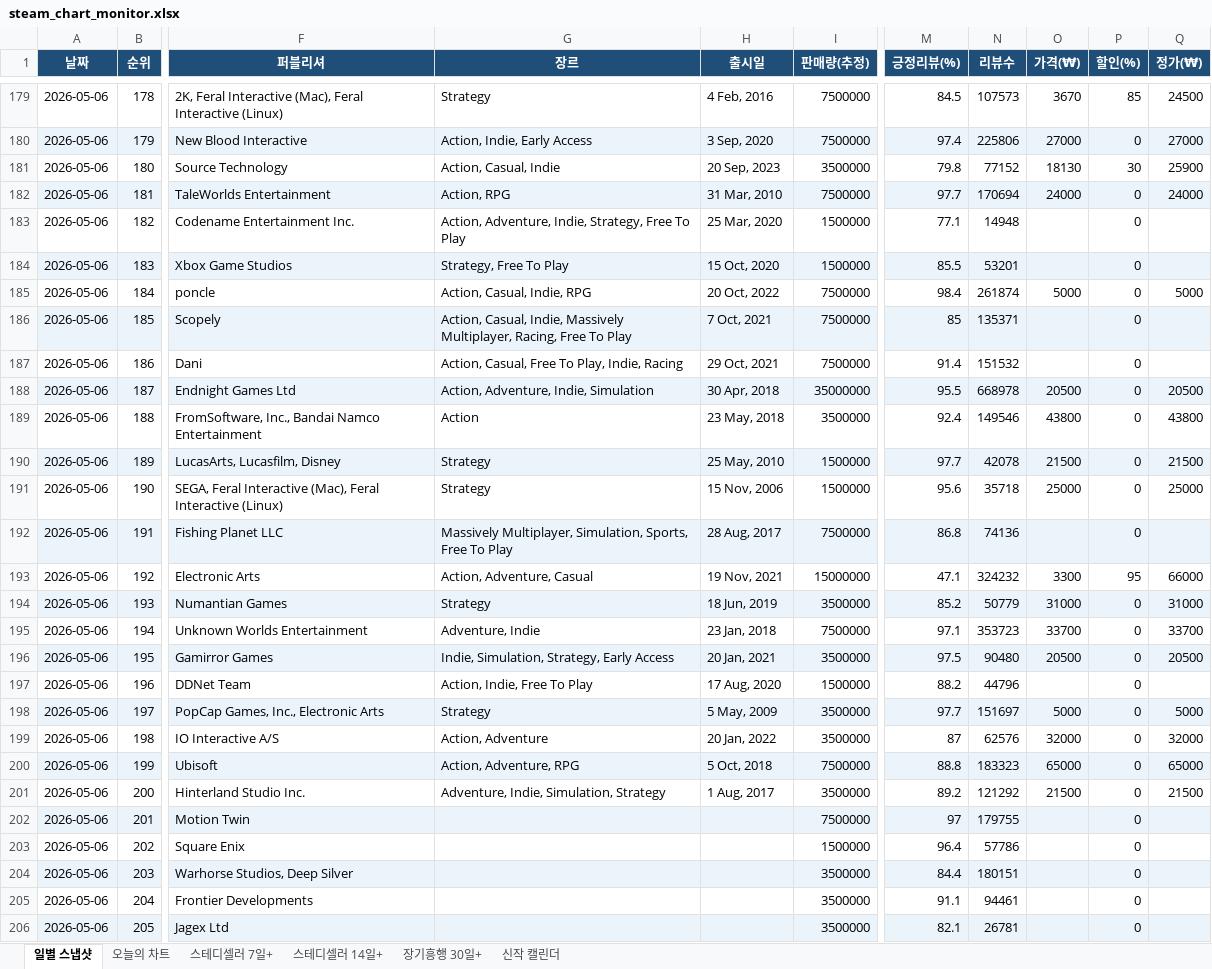
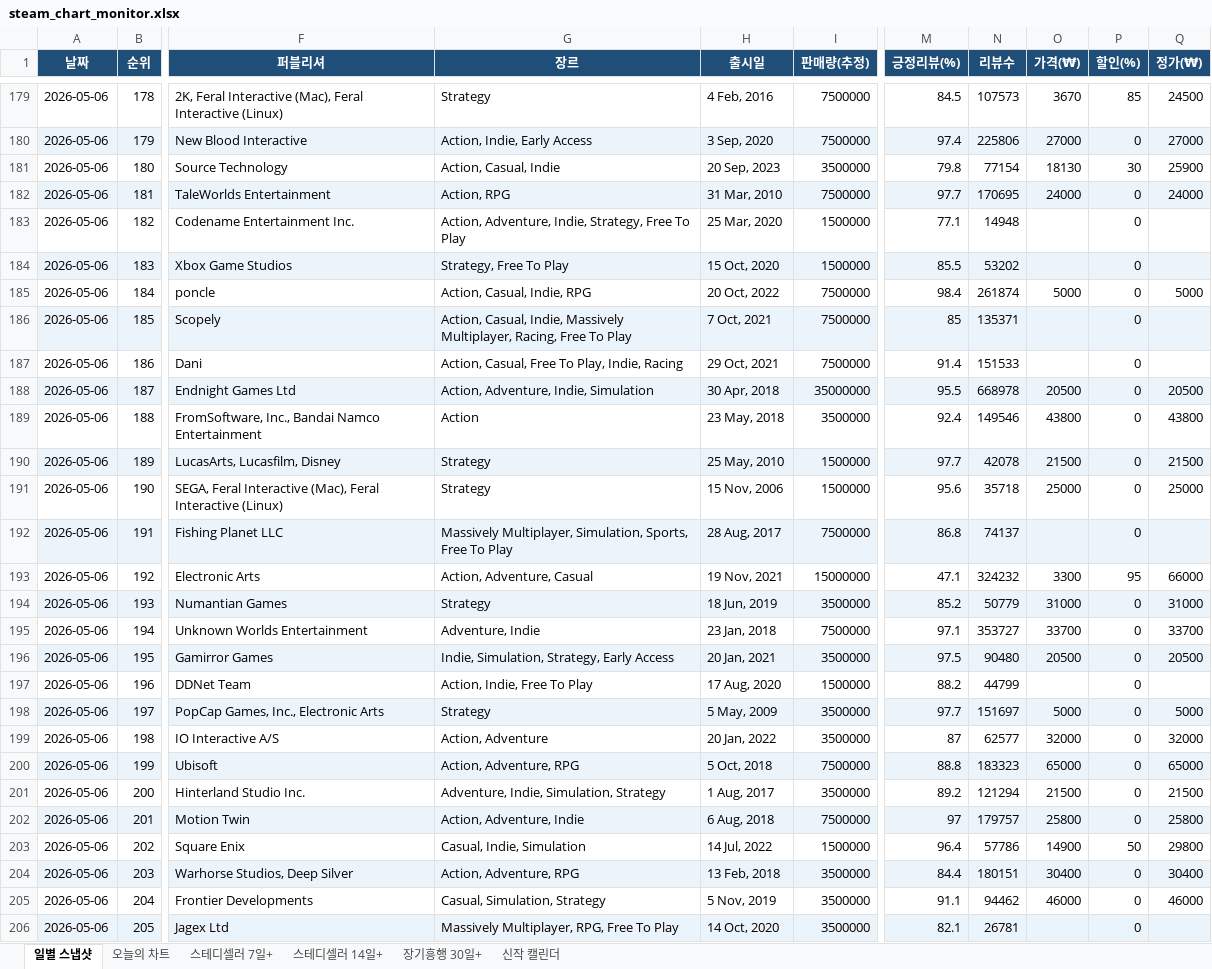
Before and after one commit to ahroyun/steam-top1000, an Excel workbook: steam_chart_monitor.xlsx, sheet 일별 스냅샷, drawn as a sheet; only a part is shown, gaps mark what is left out; values as stored, in another font and other column widths than the file's, no borders; the diff covers the shown part only; the diff names each change by its address in the sheet, - before the commit and + after, or states it on an @@ line.

```diff
--- a/steam_chart_monitor.xlsx (sheet 일별 스냅샷)
+++ b/steam_chart_monitor.xlsx (sheet 일별 스냅샷)
-N181 (리뷰수): 77152
+N181 (리뷰수): 77154
-N182 (리뷰수): 170694
+N182 (리뷰수): 170695
-N184 (리뷰수): 53201
+N184 (리뷰수): 53202
-N187 (리뷰수): 151532
+N187 (리뷰수): 151533
-N192 (리뷰수): 74136
+N192 (리뷰수): 74137
-N195 (리뷰수): 353723
+N195 (리뷰수): 353727
-N197 (리뷰수): 44796
+N197 (리뷰수): 44799
-N199 (리뷰수): 62576
+N199 (리뷰수): 62577
-N201 (리뷰수): 121292
+N201 (리뷰수): 121294
-G202 (장르): (empty)
+G202 (장르): Action, Adventure, Indie
-H202 (출시일): (empty)
+H202 (출시일): 6 Aug, 2018
-N202 (리뷰수): 179755
+N202 (리뷰수): 179757
-O202 (가격(₩)): (empty)
+O202 (가격(₩)): 25800
-Q202 (정가(₩)): (empty)
+Q202 (정가(₩)): 25800
-G203 (장르): (empty)
+G203 (장르): Casual, Indie, Simulation
-H203 (출시일): (empty)
+H203 (출시일): 14 Jul, 2022
-O203 (가격(₩)): (empty)
+O203 (가격(₩)): 14900
-P203 (할인(%)): 0
+P203 (할인(%)): 50
-Q203 (정가(₩)): (empty)
+Q203 (정가(₩)): 29800
-G204 (장르): (empty)
+G204 (장르): Action, Adventure, RPG
-H204 (출시일): (empty)
+H204 (출시일): 13 Feb, 2018
-O204 (가격(₩)): (empty)
+O204 (가격(₩)): 30400
-Q204 (정가(₩)): (empty)
+Q204 (정가(₩)): 30400
-G205 (장르): (empty)
+G205 (장르): Casual, Simulation, Strategy
-H205 (출시일): (empty)
+H205 (출시일): 5 Nov, 2019
-N205 (리뷰수): 94461
+N205 (리뷰수): 94462
-O205 (가격(₩)): (empty)
+O205 (가격(₩)): 46000
-Q205 (정가(₩)): (empty)
+Q205 (정가(₩)): 46000
-G206 (장르): (empty)
+G206 (장르): Massively Multiplayer, RPG, Free To Play
-H206 (출시일): (empty)
+H206 (출시일): 14 Oct, 2020
```
Also changed, not shown: 621 edited cells elsewhere in this sheet, sheet 오늘의 차트, sheet 신작 캘린더, 1 other file.
